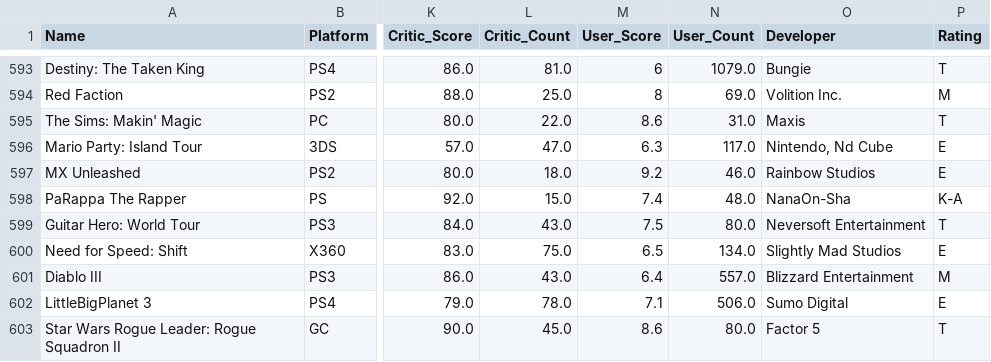
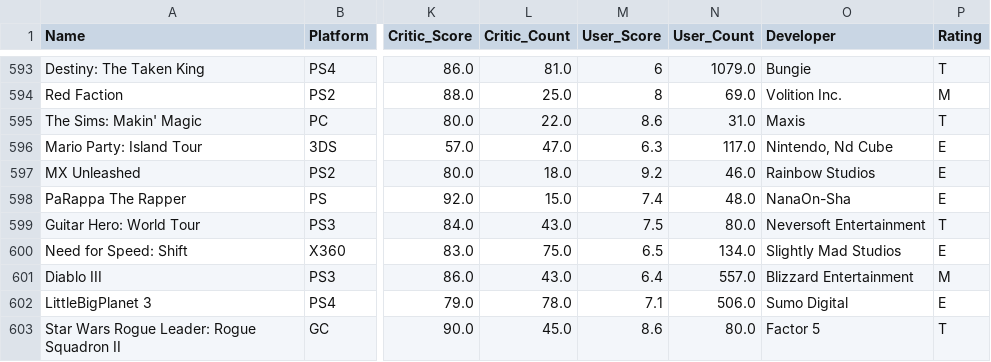
Before and after one commit to hansaskov/visualization-project, a CSV file: public/data.csv, drawn as a sheet; only a part is shown, gaps mark what is left out; the diff names each change by its address in the sheet, - before the commit and + after, or states it on an @@ line.

Commit message:
Changed K-A age ratings to E

```diff
--- a/public/data.csv
+++ b/public/data.csv
-P598 (Rating): K-A
+P598 (Rating): E
```
